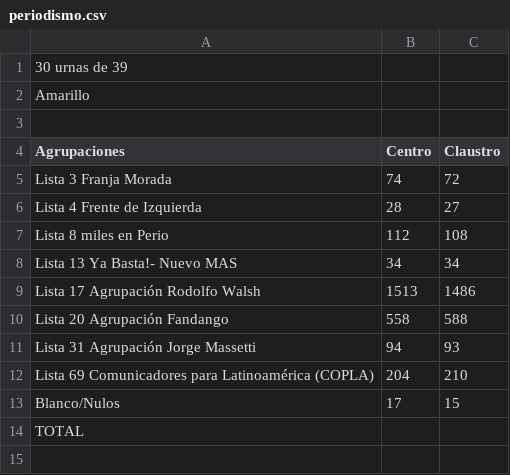
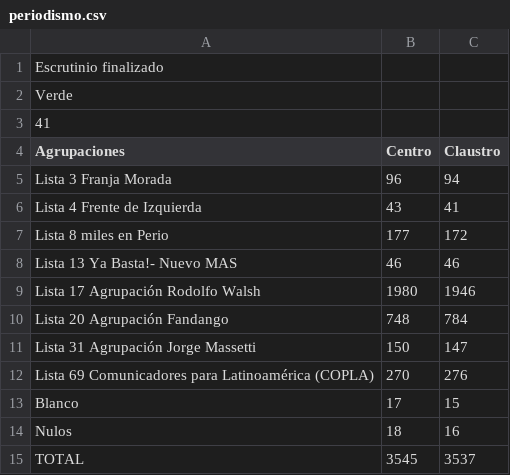
Before and after one commit to ivansch/facultadesCSV, a CSV file: periodismo.csv, drawn as a sheet.

Commit message:
Update periodismo.csv

```diff
--- a/periodismo.csv
+++ b/periodismo.csv
@@ -1,14 +1,15 @@
-30 urnas de 39
-Amarillo,,
-,,
+Escrutinio finalizado
+Verde,,
+41,,
 Agrupaciones,Centro,Claustro
-Lista 3 Franja Morada,74,72
-Lista 4 Frente de Izquierda,28,27
-Lista 8 miles en Perio,112,108
-Lista 13 Ya Basta!- Nuevo MAS,34,34
-Lista 17 Agrupación Rodolfo Walsh,1513,1486
-Lista 20 Agrupación Fandango,558,588
-Lista 31 Agrupación Jorge Massetti,94,93
-Lista 69 Comunicadores para Latinoamérica (COPLA),204,210
-Blanco/Nulos,17,15
-TOTAL,,
+Lista 3 Franja Morada,96,94
+Lista 4 Frente de Izquierda,43,41
+Lista 8 miles en Perio,177,172
+Lista 13 Ya Basta!- Nuevo MAS,46,46
+Lista 17 Agrupación Rodolfo Walsh,1980,1946
+Lista 20 Agrupación Fandango,748,784
+Lista 31 Agrupación Jorge Massetti,150,147
+Lista 69 Comunicadores para Latinoamérica (COPLA),270,276
+Blanco,17,15
+Nulos,18,16
+TOTAL,3545,3537
```
